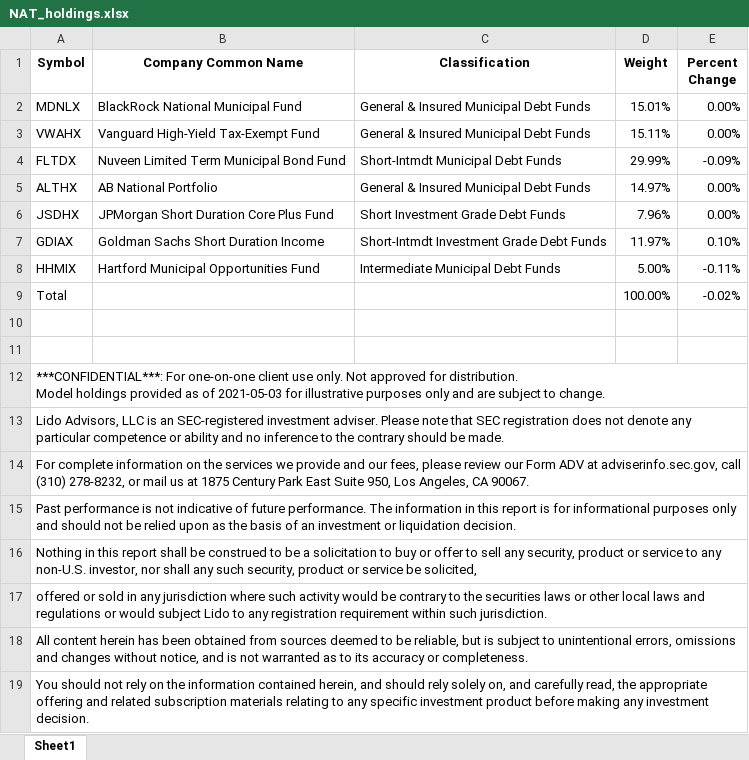
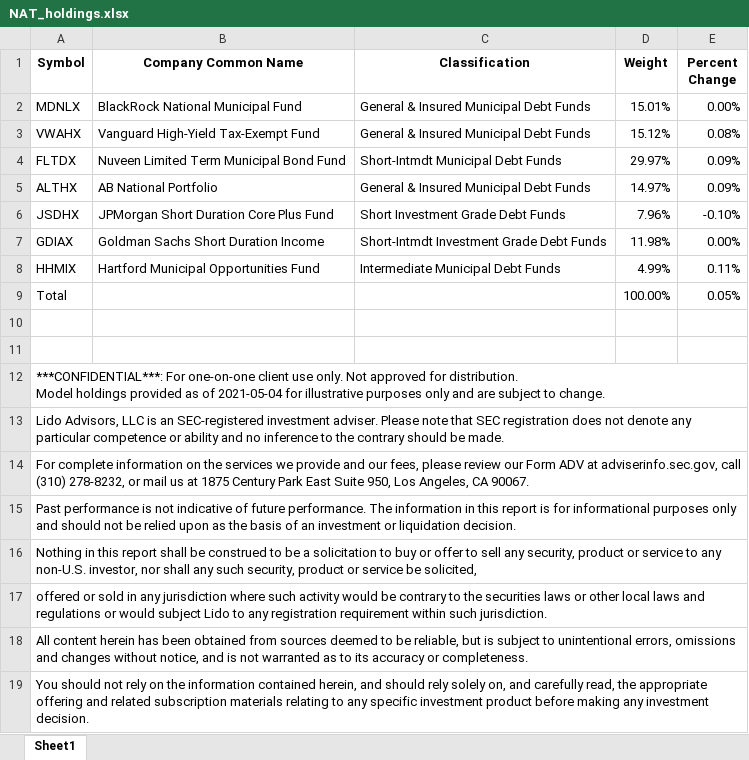
Before and after one commit to Jgarden79/PM_vis, an Excel workbook: NAT_holdings.xlsx, sheet Sheet1, drawn as a sheet; only a part is shown; values as stored, in another font and other column widths than the file's, no borders; the diff names each change by its address in the sheet, - before the commit and + after, or states it on an @@ line.

```diff
--- a/NAT_holdings.xlsx (sheet Sheet1)
+++ b/NAT_holdings.xlsx (sheet Sheet1)
-D3 (Weight): 15.11%
+D3 (Weight): 15.12%
-E3 (Percent Change): 0.00%
+E3 (Percent Change): 0.08%
-D4 (Weight): 29.99%
+D4 (Weight): 29.97%
-E4 (Percent Change): -0.09%
+E4 (Percent Change): 0.09%
-E5 (Percent Change): 0.00%
+E5 (Percent Change): 0.09%
-E6 (Percent Change): 0.00%
+E6 (Percent Change): -0.10%
-D7 (Weight): 11.97%
+D7 (Weight): 11.98%
-E7 (Percent Change): 0.10%
+E7 (Percent Change): 0.00%
-D8 (Weight): 5.00%
+D8 (Weight): 4.99%
-E8 (Percent Change): -0.11%
+E8 (Percent Change): 0.11%
-E9 (Percent Change): -0.02%
+E9 (Percent Change): 0.05%
-A12 (Symbol): …as of 2021-05-03 for illustrative…
+A12 (Symbol): …as of 2021-05-04 for illustrative…
```
Also changed, not shown: CALI_holdings.xlsx, CORP_holdings.xlsx, 51 other files.
